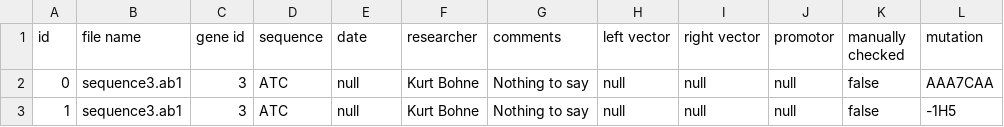
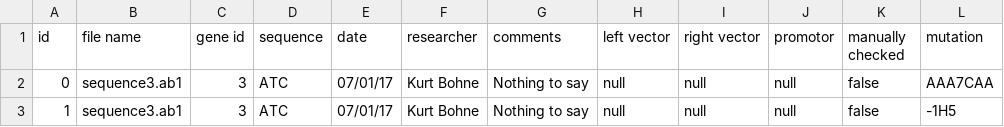
Before and after one commit to BluemlJ/GSAT, a CSV file: p_GSAT/writingtests/convertAndStoreTest.csv, drawn as a sheet; only a part is shown; the diff names each change by its address in the sheet, - before the commit and + after, or states it on an @@ line.

Commit message:
Comments and date adding

```diff
--- a/p_GSAT/writingtests/convertAndStoreTest.csv
+++ b/p_GSAT/writingtests/convertAndStoreTest.csv
-E2:E3 (date): null
+E2:E3 (date): 07/01/17
```
Also changed, not shown: 11 other files.
